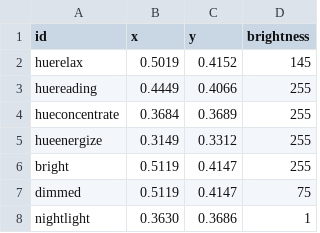
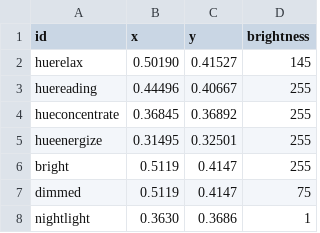
Before and after one commit to CM000n/homeassistant, a CSV file: light_profiles.csv, drawn as a sheet.

Commit message:
slightly adjustments on light profiles

```diff
--- a/light_profiles.csv
+++ b/light_profiles.csv
@@ -1,6 +1,6 @@
 id,x,y,brightness
-huerelax,0.5019,0.4152,145
-huereading,0.4449,0.4066,255
-hueconcentrate,0.3684,0.3689,255
-hueenergize,0.3149,0.3312,255
+huerelax,0.50190,0.41527,145
+huereading,0.44496,0.40667,255
+hueconcentrate,0.36845,0.36892,255
+hueenergize,0.31495,0.32501,255
 bright,0.5119,0.4147,255
```
Also changed, not shown: 1 other file.
